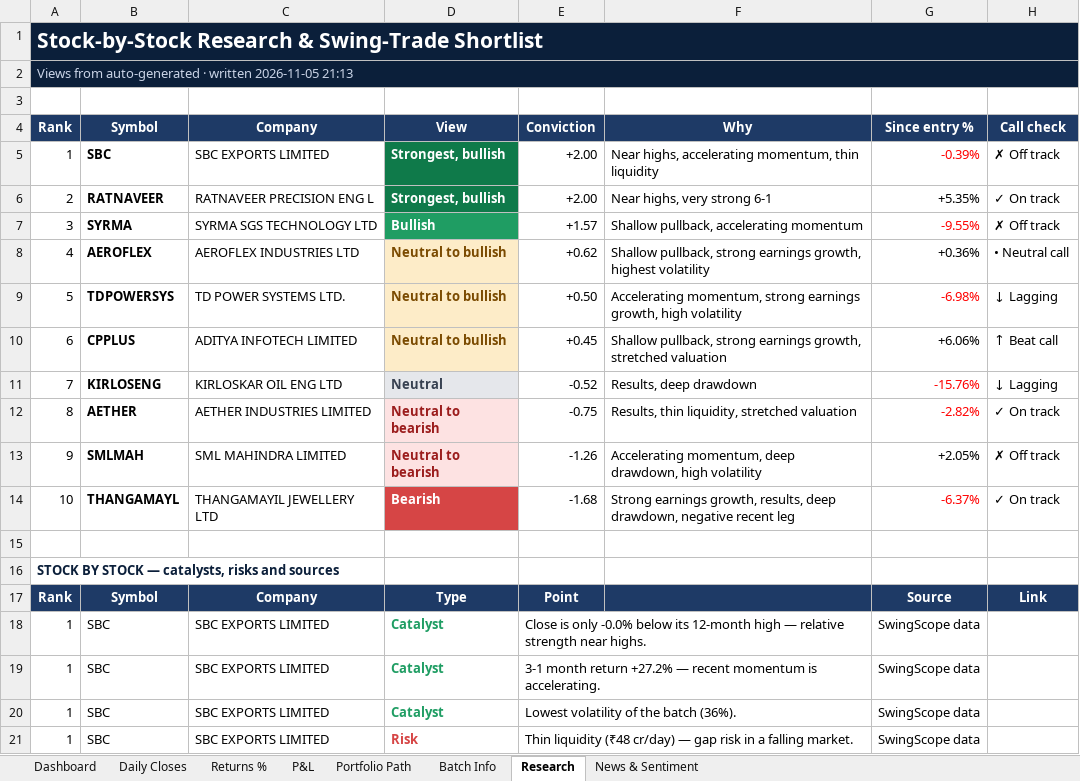
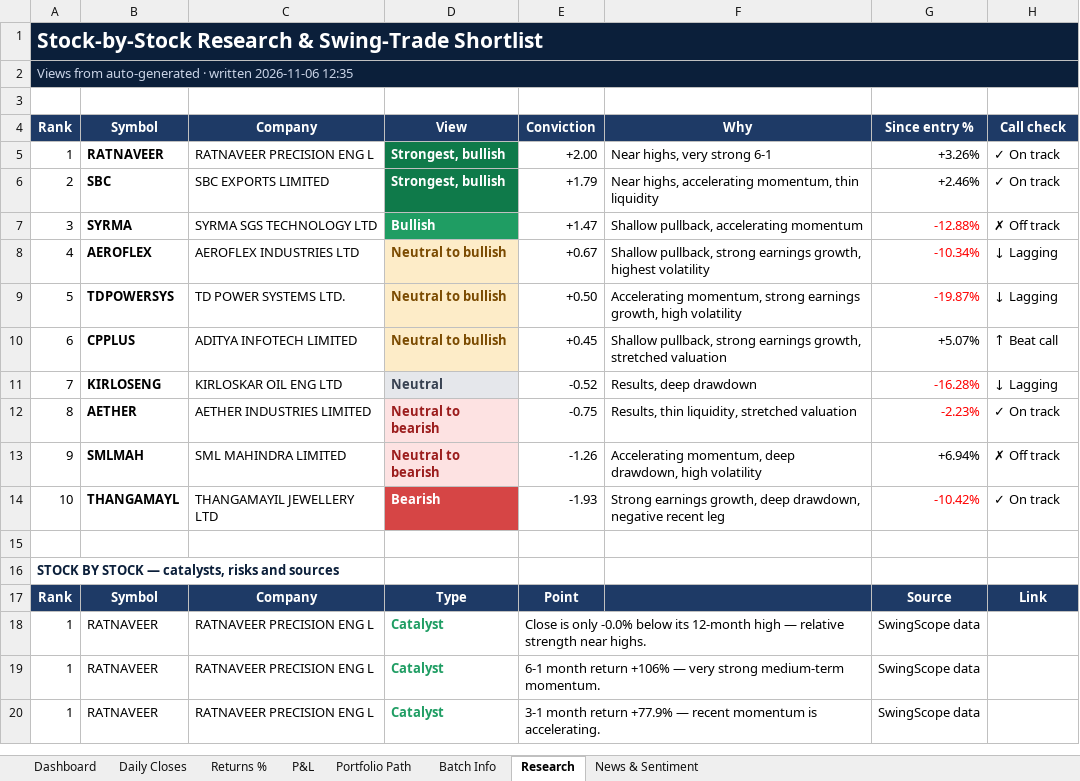
Before and after one commit to compukidsdgp-creator/Swing-Card, an Excel workbook: data/batches/2026-10-29/SwingScope_2026-10-29_tracker.xlsx, sheet Research, drawn as a sheet; only a part is shown; values as stored, in another font and other column widths than the file's, no borders; conditional formats not drawn; removed rows and columns are numbered as before the commit, all else as after; the diff covers the shown part only; the diff names each change by its address in the sheet, - before the commit and + after, or states it on an @@ line.

```diff
--- a/data/batches/2026-10-29/SwingScope_2026-10-29_tracker.xlsx (sheet Research)
+++ b/data/batches/2026-10-29/SwingScope_2026-10-29_tracker.xlsx (sheet Research)
-A2 (Rank): …· written 2026-11-05 21:13
+A2 (Rank): …· written 2026-11-06 12:35
-B5 (Symbol): SBC
+B5 (Symbol): RATNAVEER
-C5 (Company): SBC EXPORTS LIMITED
+C5 (Company): RATNAVEER PRECISION ENG L
-F5 (Why): Near highs, accelerating momentum, thin liquidity
+F5 (Why): Near highs, very strong 6-1
-G5 (Since entry %): -0.39%
+G5 (Since entry %): +3.26%
-G5 text colour: #FF0000
+G5 text colour: black
-H5 (Call check): ✗ Off track
+H5 (Call check): ✓ On track
-B6 (Symbol): RATNAVEER
+B6 (Symbol): SBC
-C6 (Company): RATNAVEER PRECISION ENG L
+C6 (Company): SBC EXPORTS LIMITED
-E6 (Conviction): +2.00
+E6 (Conviction): +1.79
-F6 (Why): Near highs, very strong 6-1
+F6 (Why): Near highs, accelerating momentum, thin liquidity
-G6 (Since entry %): +5.35%
+G6 (Since entry %): +2.46%
-E7 (Conviction): +1.57
+E7 (Conviction): +1.47
-G7 (Since entry %): -9.55%
+G7 (Since entry %): -12.88%
-E8 (Conviction): +0.62
+E8 (Conviction): +0.67
-G8 (Since entry %): +0.36%
+G8 (Since entry %): -10.34%
-G8 text colour: black
+G8 text colour: #FF0000
-H8 (Call check): • Neutral call
+H8 (Call check): ↓ Lagging
-G9 (Since entry %): -6.98%
+G9 (Since entry %): -19.87%
-G10 (Since entry %): +6.06%
+G10 (Since entry %): +5.07%
-G11 (Since entry %): -15.76%
+G11 (Since entry %): -16.28%
-G12 (Since entry %): -2.82%
+G12 (Since entry %): -2.23%
-G13 (Since entry %): +2.05%
+G13 (Since entry %): +6.94%
-E14 (Conviction): -1.68
+E14 (Conviction): -1.93
-F14 (Why): …earnings growth, results, deep drawdown,…
+F14 (Why): …earnings growth, deep drawdown,…
-G14 (Since entry %): -6.37%
+G14 (Since entry %): -10.42%
-B18:B20 (Symbol): SBC
+B18:B20 (Symbol): RATNAVEER
-C18:C20 (Company): SBC EXPORTS LIMITED
+C18:C20 (Company): RATNAVEER PRECISION ENG L
-E19 (Conviction): 3-1 month return +27.2% — recent momentum is accelerating.
+E19 (Conviction): 6-1 month return +106% — very strong medium-term momentum.
-E20 (Conviction): Lowest volatility of the batch (36%).
+E20 (Conviction): 3-1 month return +77.9% — recent momentum is accelerating.
-row 21: 1 | SBC | SBC EXPORTS LIMITED | Risk | Thin liquidity (₹48 cr/day) — gap risk in a falling market. |  | SwingScope data
```
Also changed, not shown: 4 added rows, 1 removed row, 35 edited cells and cell formats elsewhere in this sheet, sheet News & Sentiment, sheet Dashboard, sheet Daily Closes, sheet Portfolio Path, sheet P&L, sheet Returns %, charts or pictures, 3 other files.
